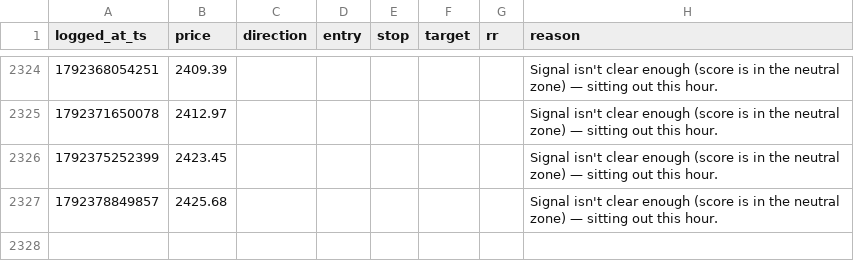
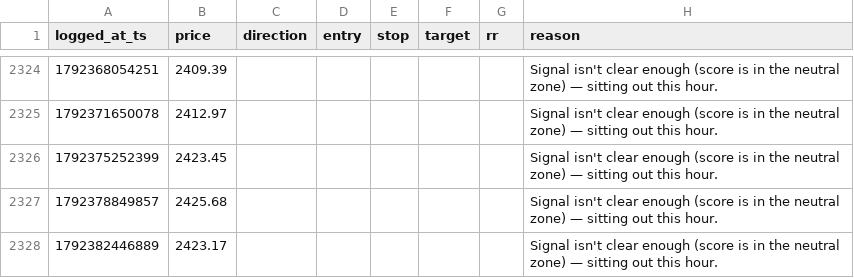
Before and after one commit to mitchielpy-blip/ETH-report-bot, a CSV file: signals_log.csv, drawn as a sheet; only a part is shown, gaps mark what is left out; the diff names each change by its address in the sheet, - before the commit and + after, or states it on an @@ line.

```diff
--- a/signals_log.csv
+++ b/signals_log.csv
+row 2328: 1792382446889 | 2423.17 |  |  |  |  |  | Signal isn't clear enough (score is in the neutral zone) — sitting out this hour.
```
Also changed, not shown: signals_log_btc.csv, signals_log_sol.csv.
